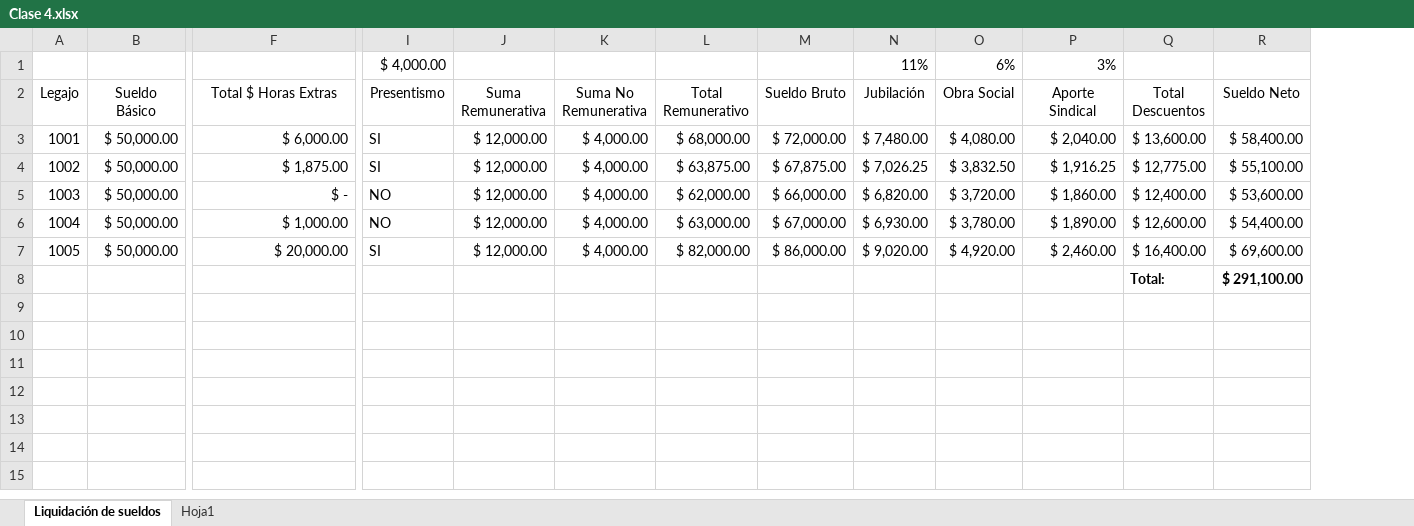
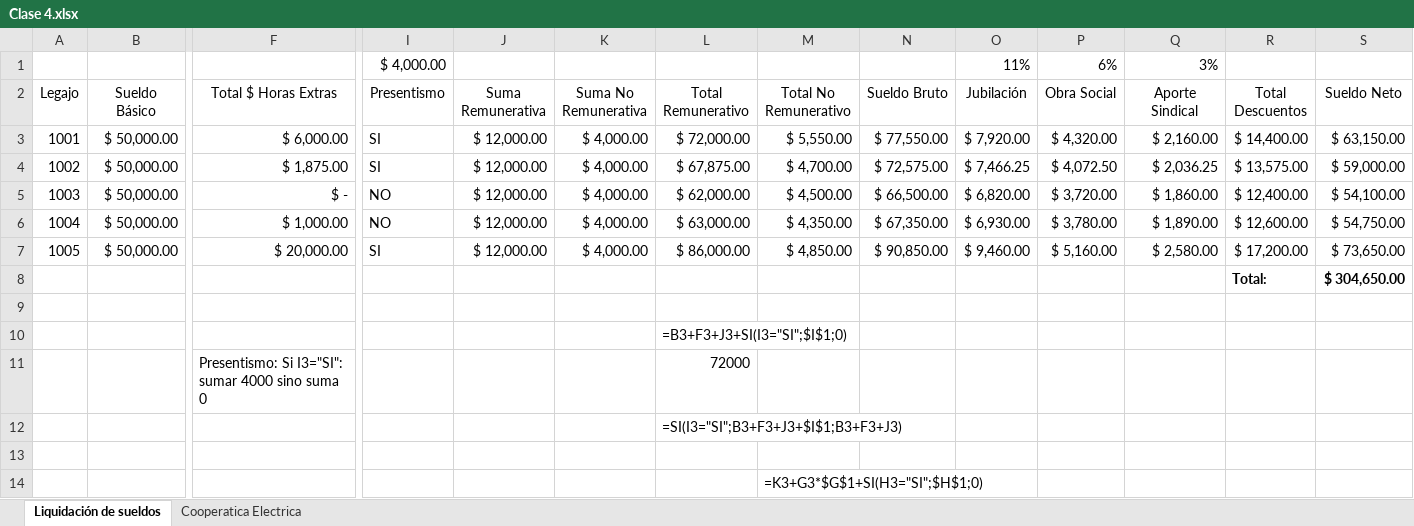
Before and after one commit to crios2020/ExcelMayo, an Excel workbook: Clase 4.xlsx, sheet Liquidación de sueldos, drawn as a sheet; only a part is shown, gaps mark what is left out; values as stored, in another font and other column widths than the file's, no borders; addresses are those after the commit; rows hold the shown columns only; the diff names each change by its address in the sheet, - before the commit and + after, or states it on an @@ line.

```diff
--- a/Clase 4.xlsx (sheet Liquidación de sueldos)
+++ b/Clase 4.xlsx (sheet Liquidación de sueldos)
-sheet tab: Hoja1
+sheet tab: Cooperatica Electrica
+column M (Total No Remunerativo), rows 3-7: $ 5,550.00 | $ 4,700.00 | $ 4,500.00 | $ 4,350.00 | $ 4,850.00
-L3 (Total Remunerativo): $ 68,000.00
+L3 (Total Remunerativo): $ 72,000.00
-N3 (Sueldo Bruto): $ 72,000.00
+N3 (Sueldo Bruto): $ 77,550.00
-O3 (Jubilación): $ 7,480.00
+O3 (Jubilación): $ 7,920.00
-P3 (Obra Social): $ 4,080.00
+P3 (Obra Social): $ 4,320.00
-Q3 (Aporte Sindical): $ 2,040.00
+Q3 (Aporte Sindical): $ 2,160.00
-R3 (Total Descuentos): $ 13,600.00
+R3 (Total Descuentos): $ 14,400.00
-S3 (Sueldo Neto): $ 58,400.00
+S3 (Sueldo Neto): $ 63,150.00
-L4 (Total Remunerativo): $ 63,875.00
+L4 (Total Remunerativo): $ 67,875.00
-N4 (Sueldo Bruto): $ 67,875.00
+N4 (Sueldo Bruto): $ 72,575.00
-O4 (Jubilación): $ 7,026.25
+O4 (Jubilación): $ 7,466.25
-P4 (Obra Social): $ 3,832.50
+P4 (Obra Social): $ 4,072.50
-Q4 (Aporte Sindical): $ 1,916.25
+Q4 (Aporte Sindical): $ 2,036.25
-R4 (Total Descuentos): $ 12,775.00
+R4 (Total Descuentos): $ 13,575.00
-S4 (Sueldo Neto): $ 55,100.00
+S4 (Sueldo Neto): $ 59,000.00
-N5 (Sueldo Bruto): $ 66,000.00
+N5 (Sueldo Bruto): $ 66,500.00
-S5 (Sueldo Neto): $ 53,600.00
+S5 (Sueldo Neto): $ 54,100.00
-N6 (Sueldo Bruto): $ 67,000.00
+N6 (Sueldo Bruto): $ 67,350.00
-S6 (Sueldo Neto): $ 54,400.00
+S6 (Sueldo Neto): $ 54,750.00
-L7 (Total Remunerativo): $ 82,000.00
+L7 (Total Remunerativo): $ 86,000.00
-N7 (Sueldo Bruto): $ 86,000.00
+N7 (Sueldo Bruto): $ 90,850.00
-O7 (Jubilación): $ 9,020.00
+O7 (Jubilación): $ 9,460.00
-P7 (Obra Social): $ 4,920.00
+P7 (Obra Social): $ 5,160.00
-Q7 (Aporte Sindical): $ 2,460.00
+Q7 (Aporte Sindical): $ 2,580.00
-R7 (Total Descuentos): $ 16,400.00
+R7 (Total Descuentos): $ 17,200.00
-S7 (Sueldo Neto): $ 69,600.00
+S7 (Sueldo Neto): $ 73,650.00
+row 8:  |  |  |  |  |  |  |  |  |  |  |  | Total: | $ 304,650.00
-row 9:  |  |  |  |  |  |  |  |  |  |  | Total: | $ 291,100.00
+row 9: (empty)
+row 10:  |  |  |  |  |  | =B3+F3+J3+SI(I3="SI";$I$1;0)
+row 11:  |  | Presentismo: Si I3="SI": sumar 4000 sino suma 0 |  |  |  | 72000
+row 12:  |  |  |  |  |  | =SI(I3="SI";B3+F3+J3+$I$1;B3+F3+J3)
+row 13: (empty)
+row 14:  |  |  |  |  |  |  | =K3+G3*$G$1+SI(H3="SI";$H$1;0)
```
Also changed, not shown: sheet Cooperatica Electrica, formulas that keep their value.
